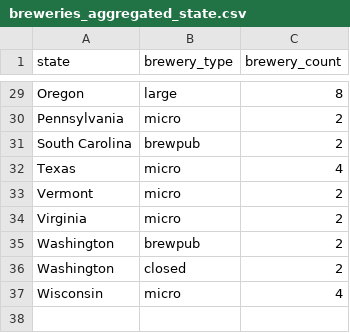
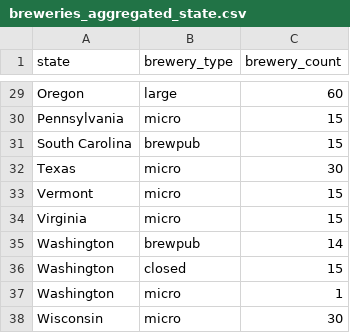
Before and after one commit to vin0x/brewETL-pipeline, a CSV file: data/gold/breweries_aggregated_state.csv, drawn as a sheet; only a part is shown, gaps mark what is left out; addresses are those after the commit; the diff covers the shown part only; the diff names each change by its address in the sheet, - before the commit and + after, or states it on an @@ line.

```diff
--- a/data/gold/breweries_aggregated_state.csv
+++ b/data/gold/breweries_aggregated_state.csv
-C29 (brewery_count): 8
+C29 (brewery_count): 60
-C30:C31 (brewery_count): 2
+C30:C31 (brewery_count): 15
-C32 (brewery_count): 4
+C32 (brewery_count): 30
-C33:C34 (brewery_count): 2
+C33:C34 (brewery_count): 15
-C35 (brewery_count): 2
+C35 (brewery_count): 14
-C36 (brewery_count): 2
+C36 (brewery_count): 15
+row 37: Washington | micro | 1
-C38 (brewery_count): 4
+C38 (brewery_count): 30
```
Also changed, not shown: 27 edited cells elsewhere in this file, 3 other files.
